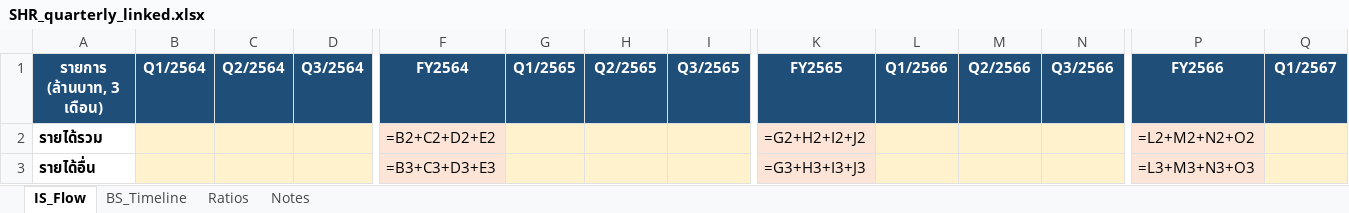
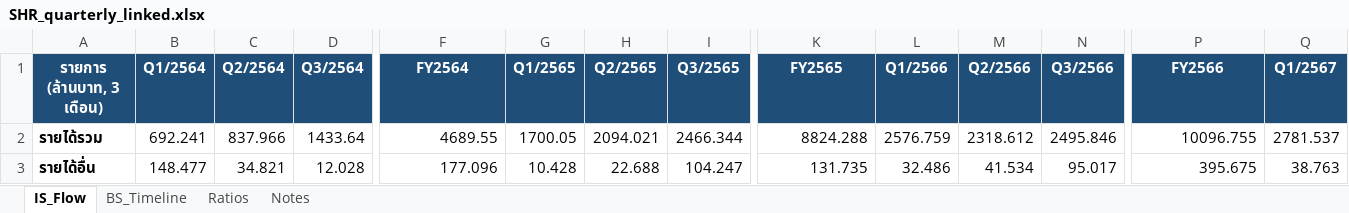
Before and after one commit to Dolopert/Budd, an Excel workbook: tour-finance/output/SHR_quarterly_linked.xlsx, sheet IS_Flow, drawn as a sheet; only a part is shown, gaps mark what is left out; values as stored, in another font and other column widths than the file's, no borders; formulas without a stored value are shown as written; the diff covers the shown part only; the diff names each change by its address in the sheet, - before the commit and + after, or states it on an @@ line.

```diff
--- a/tour-finance/output/SHR_quarterly_linked.xlsx (sheet IS_Flow)
+++ b/tour-finance/output/SHR_quarterly_linked.xlsx (sheet IS_Flow)
-B2 (Q1/2564): (empty)
+B2 (Q1/2564): 692.241
-B2:D3 fill: #FFF2CC
+B2:D3 fill: none
-C2 (Q2/2564): (empty)
+C2 (Q2/2564): 837.966
-D2 (Q3/2564): (empty)
+D2 (Q3/2564): 1433.64
-F2 (FY2564): =B2+C2+D2+E2
+F2 (FY2564): 4689.55
-F2:F3 fill: #FCE4D6
+F2:F3 fill: none
-G2 (Q1/2565): (empty)
+G2 (Q1/2565): 1700.05
-G2:I3 fill: #FFF2CC
+G2:I3 fill: none
-H2 (Q2/2565): (empty)
+H2 (Q2/2565): 2094.021
-I2 (Q3/2565): (empty)
+I2 (Q3/2565): 2466.344
-K2 (FY2565): =G2+H2+I2+J2
+K2 (FY2565): 8824.288
-K2:K3 fill: #FCE4D6
+K2:K3 fill: none
-L2 (Q1/2566): (empty)
+L2 (Q1/2566): 2576.759
-L2:N3 fill: #FFF2CC
+L2:N3 fill: none
-M2 (Q2/2566): (empty)
+M2 (Q2/2566): 2318.612
-N2 (Q3/2566): (empty)
+N2 (Q3/2566): 2495.846
-P2 (FY2566): =L2+M2+N2+O2
+P2 (FY2566): 10096.755
-P2:P3 fill: #FCE4D6
+P2:P3 fill: none
-Q2 (Q1/2567): (empty)
+Q2 (Q1/2567): 2781.537
-Q2:Q3 fill: #FFF2CC
+Q2:Q3 fill: none
-B3 (Q1/2564): (empty)
+B3 (Q1/2564): 148.477
-C3 (Q2/2564): (empty)
+C3 (Q2/2564): 34.821
-D3 (Q3/2564): (empty)
+D3 (Q3/2564): 12.028
-F3 (FY2564): =B3+C3+D3+E3
+F3 (FY2564): 177.096
-G3 (Q1/2565): (empty)
+G3 (Q1/2565): 10.428
-H3 (Q2/2565): (empty)
+H3 (Q2/2565): 22.688
-I3 (Q3/2565): (empty)
+I3 (Q3/2565): 104.247
-K3 (FY2565): =G3+H3+I3+J3
+K3 (FY2565): 131.735
-L3 (Q1/2566): (empty)
+L3 (Q1/2566): 32.486
-M3 (Q2/2566): (empty)
+M3 (Q2/2566): 41.534
-N3 (Q3/2566): (empty)
+N3 (Q3/2566): 95.017
-P3 (FY2566): =L3+M3+N3+O3
+P3 (FY2566): 395.675
-Q3 (Q1/2567): (empty)
+Q3 (Q1/2567): 38.763
```
Also changed, not shown: 58 edited cells and cell formats elsewhere in this sheet, sheet BS_Timeline, sheet Notes, tour-finance/output/TOUR_all_linked.xlsx, tour-finance/output/ratios_report.xlsx, 19 other files.
